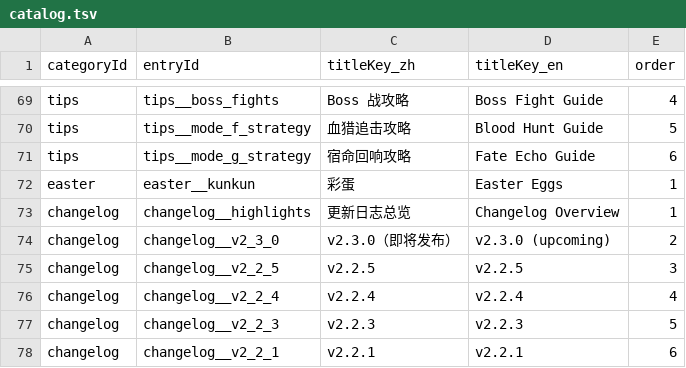
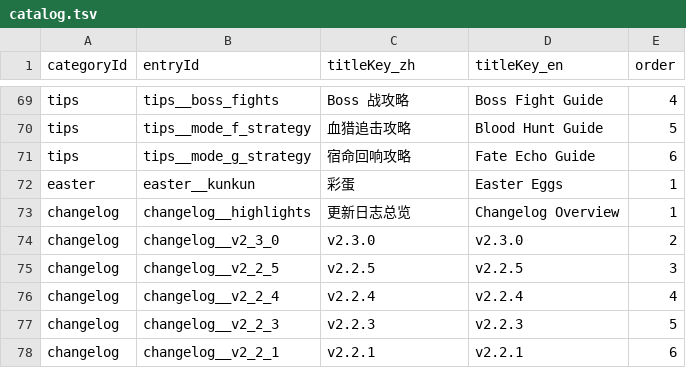
Before and after one commit to GASEN1216/BossRushMod, a TSV file: WikiContent/catalog.tsv, drawn as a sheet; only a part is shown, gaps mark what is left out.

```diff
--- a/WikiContent/catalog.tsv
+++ b/WikiContent/catalog.tsv
@@ -73,3 +73,3 @@ easter	easter__kunkun	彩蛋	Easter Eggs	1
 changelog	changelog__highlights	更新日志总览	Changelog Overview	1
-changelog	changelog__v2_3_0	v2.3.0（即将发布）	v2.3.0 (upcoming)	2
+changelog	changelog__v2_3_0	v2.3.0	v2.3.0	2
 changelog	changelog__v2_2_5	v2.2.5	v2.2.5	3
```
Also changed, not shown: 20 other files.
